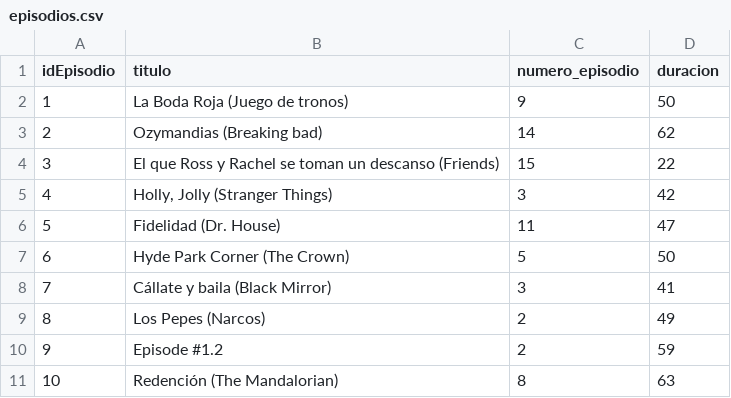
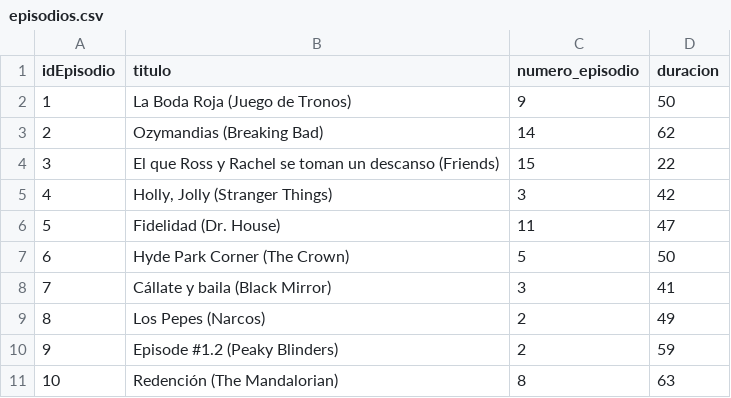
Before and after one commit to Jhonatan19991/neo4j_csv, a CSV file: Datos/episodios.csv, drawn as a sheet.

```diff
--- a/Datos/episodios.csv
+++ b/Datos/episodios.csv
@@ -1,4 +1,4 @@
 idEpisodio,titulo,numero_episodio,duracion
-1,"La Boda Roja (Juego de tronos)",9,50
-2,"Ozymandias (Breaking bad)",14,62
+1,"La Boda Roja (Juego de Tronos)",9,50
+2,"Ozymandias (Breaking Bad)",14,62
 3,"El que Ross y Rachel se toman un descanso (Friends)",15,22
@@ -9,3 +9,3 @@ idEpisodio,titulo,numero_episodio,duracion
 8,"Los Pepes (Narcos)",2,49
-9,"Episode #1.2",2,59
+9,"Episode #1.2 (Peaky Blinders)",2,59
 10,"Redención (The Mandalorian)",8,63
```
Also changed, not shown: Datos/directores.csv, Datos/peliculas.csv, 3 other files.
